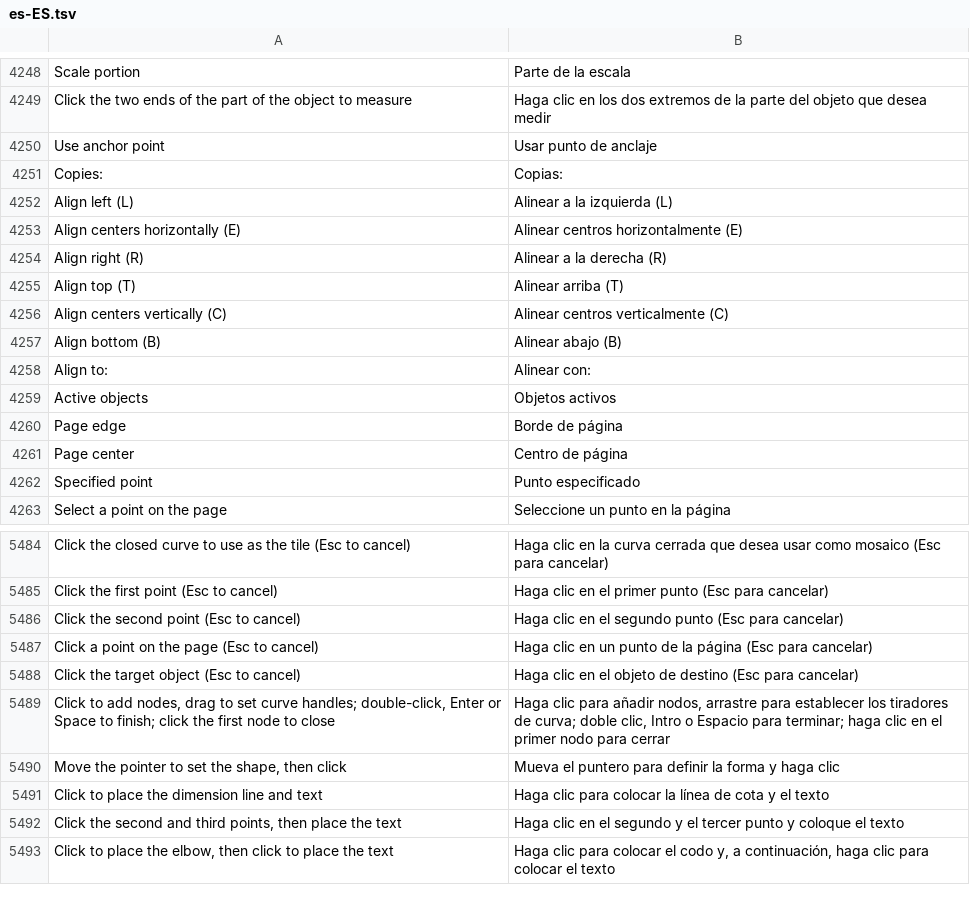
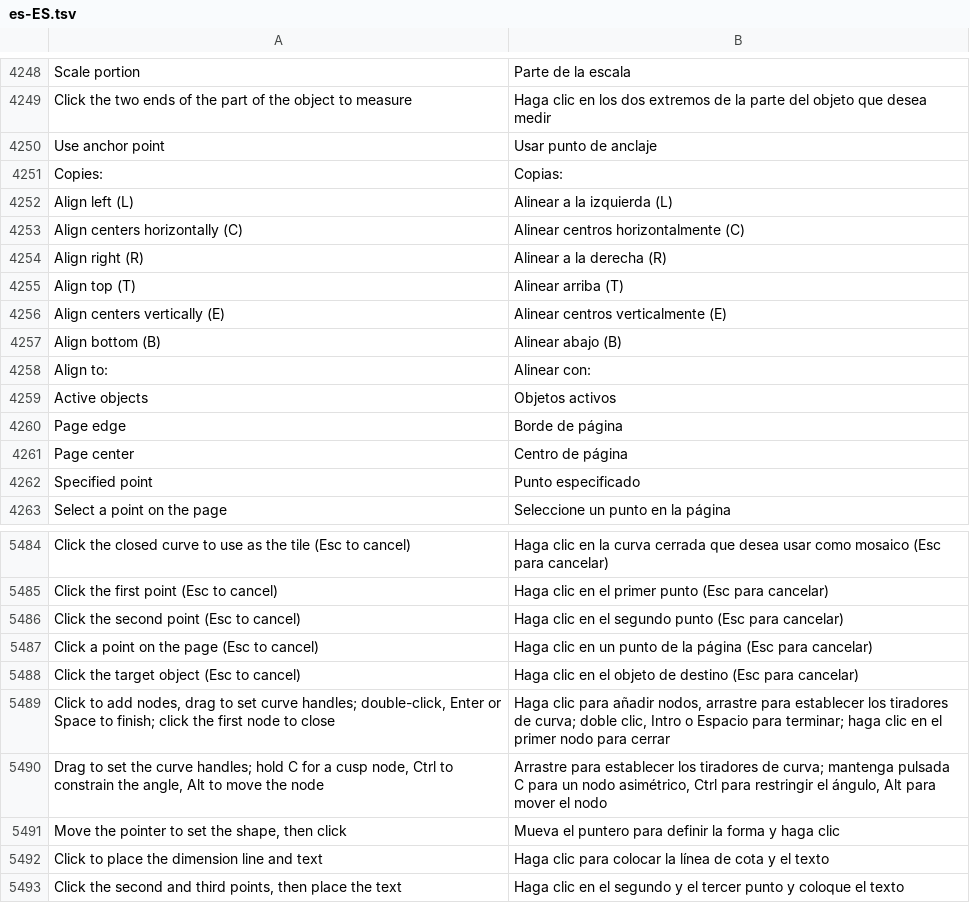
Before and after one commit to toim22/AnyVector, a TSV file: crates/anyvector/assets/i18n/es-ES.tsv, drawn as a sheet; only a part is shown, gaps mark what is left out; the shorter side is filled out with more unchanged rows.

```diff
--- a/crates/anyvector/assets/i18n/es-ES.tsv
+++ b/crates/anyvector/assets/i18n/es-ES.tsv
@@ -4252,6 +4252,6 @@ Copies:	Copias:
 Align left (L)	Alinear a la izquierda (L)
-Align centers horizontally (E)	Alinear centros horizontalmente (E)
+Align centers horizontally (C)	Alinear centros horizontalmente (C)
 Align right (R)	Alinear a la derecha (R)
 Align top (T)	Alinear arriba (T)
-Align centers vertically (C)	Alinear centros verticalmente (C)
+Align centers vertically (E)	Alinear centros verticalmente (E)
 Align bottom (B)	Alinear abajo (B)
@@ -5489,2 +5489,3 @@ Click the target object (Esc to cancel)	Haga clic en el objeto de destino (Esc p
 Click to add nodes, drag to set curve handles; double-click, Enter or Space to finish; click the first node to close	Haga clic para añadir nodos, arrastre para establecer los tiradores de curva; doble clic, Intro o Espacio para terminar; haga clic en el primer nodo para cerrar
+Drag to set the curve handles; hold C for a cusp node, Ctrl to constrain the angle, Alt to move the node	Arrastre para establecer los tiradores de curva; mantenga pulsada C para un nodo asimétrico, Ctrl para restringir el ángulo, Alt para mover el nodo
 Move the pointer to set the shape, then click	Mueva el puntero para definir la forma y haga clic
```
Also changed, not shown: crates/anyvector/assets/i18n/de-DE.tsv, crates/anyvector/assets/i18n/ja-JP.tsv, 33 other files.
